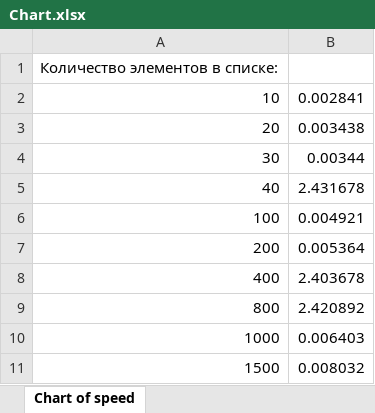
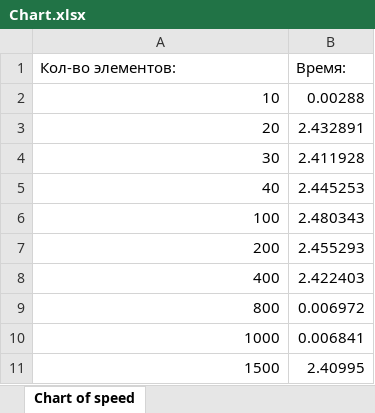
Before and after one commit to SashkaHacker/laba12, an Excel workbook: Chart.xlsx, sheet Chart of speed, drawn as a sheet; values as stored, in another font and other column widths than the file's, no borders; charts and pictures not drawn; removed rows and columns are numbered as before the commit, all else as after; the diff names each change by its address in the sheet, - before the commit and + after, or states it on an @@ line.

```diff
--- a/Chart.xlsx (sheet Chart of speed)
+++ b/Chart.xlsx (sheet Chart of speed)
-row 1: Количество элементов в списке:
+row 1: Кол-во элементов: | Время:
-B2: 0.002841
+B2: 0.00288
-B3: 0.003438
+B3: 2.432891
-B4: 0.00344
+B4: 2.411928
-B5: 2.431678
+B5: 2.445253
-B6: 0.004921
+B6: 2.480343
-B7: 0.005364
+B7: 2.455293
-B8: 2.403678
+B8: 2.422403
-B9: 2.420892
+B9: 0.006972
-B10: 0.006403
+B10: 0.006841
-B11: 0.008032
+B11: 2.40995
```
Also changed, not shown: charts or pictures, 1 other file.
